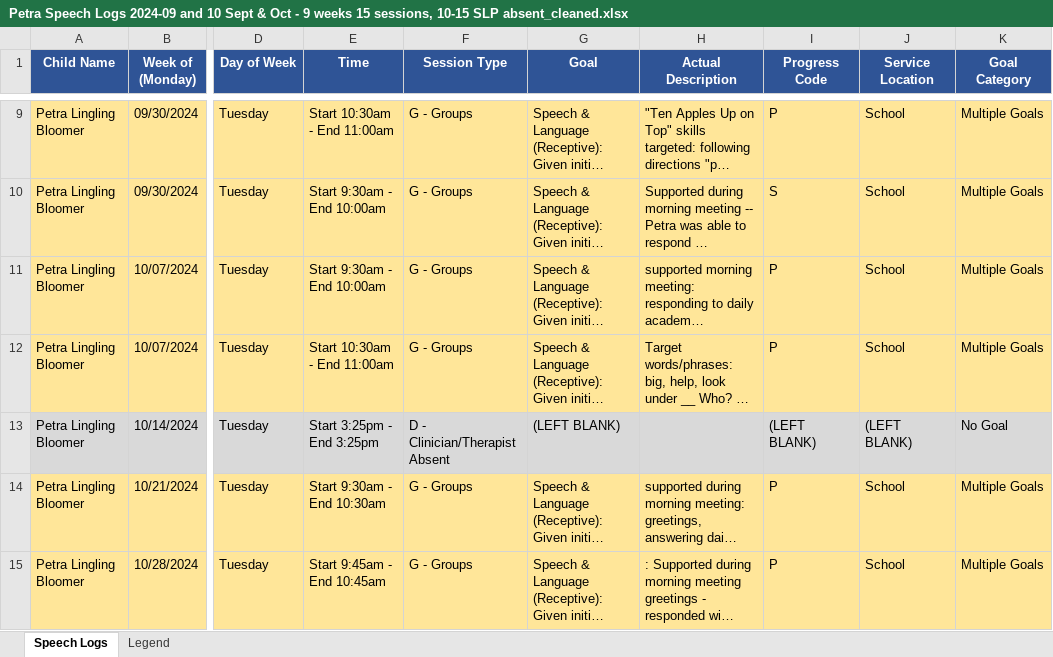
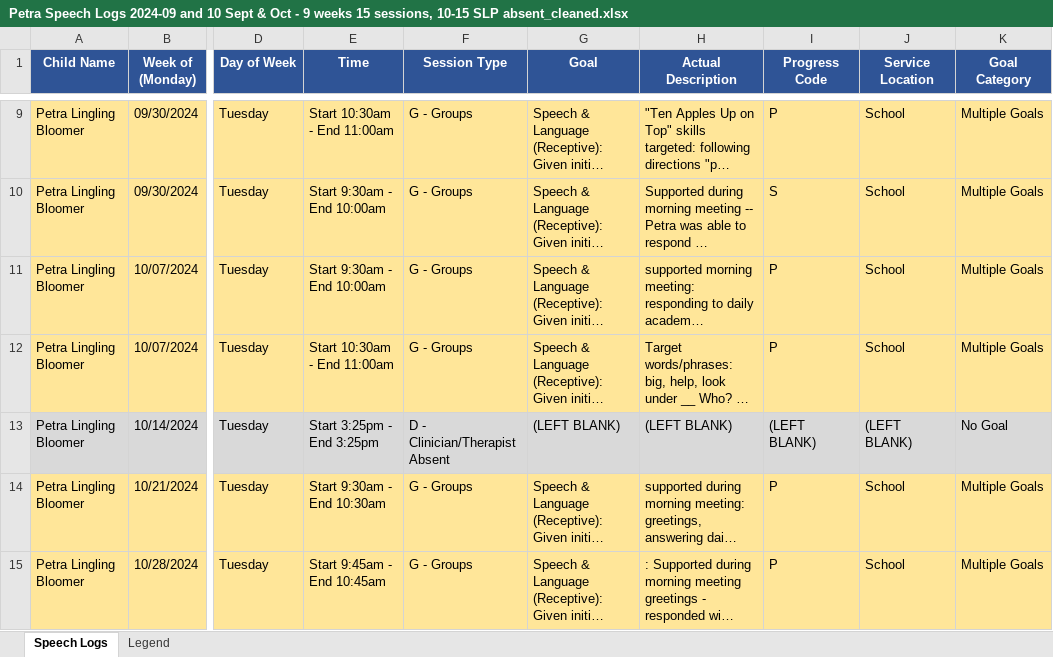
Before and after one commit to olsongl/Speech-Script-pdf, an Excel workbook: out/Petra Speech Logs 2024-09 and 10 Sept & Oct - 9 weeks 15 sessions, 10-15 SLP absent_cleaned.xlsx, sheet Speech Logs, drawn as a sheet; only a part is shown, gaps mark what is left out; long unchanged cells end in …; values as stored, in another font and other column widths than the file's, no borders; the diff names each change by its address in the sheet, - before the commit and + after, or states it on an @@ line.

```diff
--- a/out/Petra Speech Logs 2024-09 and 10 Sept & Oct - 9 weeks 15 sessions, 10-15 SLP absent_cleaned.xlsx (sheet Speech Logs)
+++ b/out/Petra Speech Logs 2024-09 and 10 Sept & Oct - 9 weeks 15 sessions, 10-15 SLP absent_cleaned.xlsx (sheet Speech Logs)
-H13 (Actual Description): (empty)
+H13 (Actual Description): (LEFT BLANK)
```
Also changed, not shown: out/Petra Speech Logs 2024-09 and 10 Sept & Oct - 9 weeks 15 sessions, 10-15 SLP absent_log.xlsx, out/Petra Speech Logs 2024-11 Nov to 2025-04 April - Nov 2x Petra absent, 2x clinician gone, 2x school closed, 2x sessions only._log.xlsx, 9 other files.
